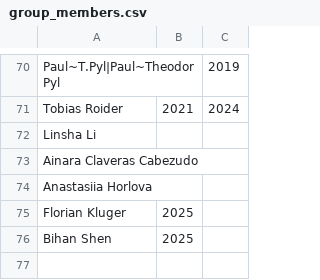
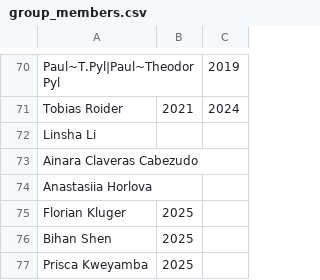
Before and after one commit to Huber-group-EMBL/Huber-group-EMBL.github.io, a CSV file: group_members.csv, drawn as a sheet; only a part is shown, gaps mark what is left out; the diff names each change by its address in the sheet, - before the commit and + after, or states it on an @@ line.

Commit message:
Add Prisca

```diff
--- a/group_members.csv
+++ b/group_members.csv
+row 77: Prisca Kweyamba | 2025
```
Also changed, not shown: 2 other files.
